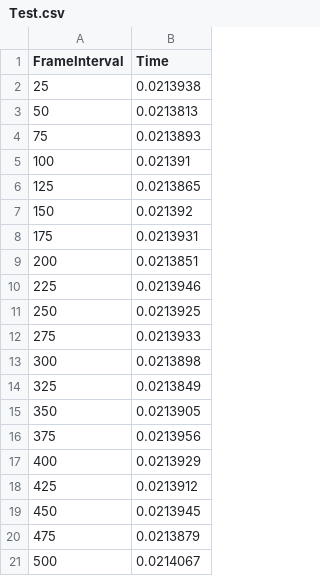
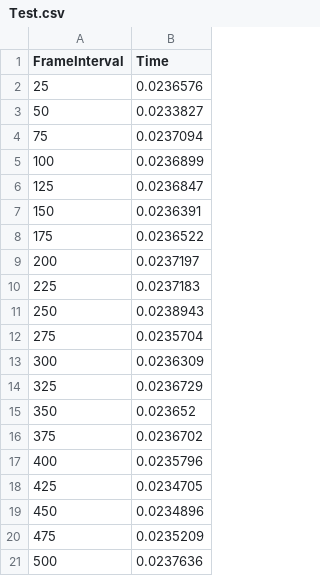
Before and after one commit to JamieBriggsDev/ComputeRayTracing, a CSV file: ComputeRayTracing/Test.csv, drawn as a sheet.

```diff
--- a/ComputeRayTracing/Test.csv
+++ b/ComputeRayTracing/Test.csv
@@ -1,21 +1,21 @@
 FrameInterval,Time
-25,0.0213938,
-50,0.0213813,
-75,0.0213893,
-100,0.021391,
-125,0.0213865,
-150,0.021392,
-175,0.0213931,
-200,0.0213851,
-225,0.0213946,
-250,0.0213925,
-275,0.0213933,
-300,0.0213898,
-325,0.0213849,
-350,0.0213905,
-375,0.0213956,
-400,0.0213929,
-425,0.0213912,
-450,0.0213945,
-475,0.0213879,
-500,0.0214067,
+25,0.0236576,
+50,0.0233827,
+75,0.0237094,
+100,0.0236899,
+125,0.0236847,
+150,0.0236391,
+175,0.0236522,
+200,0.0237197,
+225,0.0237183,
+250,0.0238943,
+275,0.0235704,
+300,0.0236309,
+325,0.0236729,
+350,0.023652,
+375,0.0236702,
+400,0.0235796,
+425,0.0234705,
+450,0.0234896,
+475,0.0235209,
+500,0.0237636,
```
Also changed, not shown: 11 other files.
